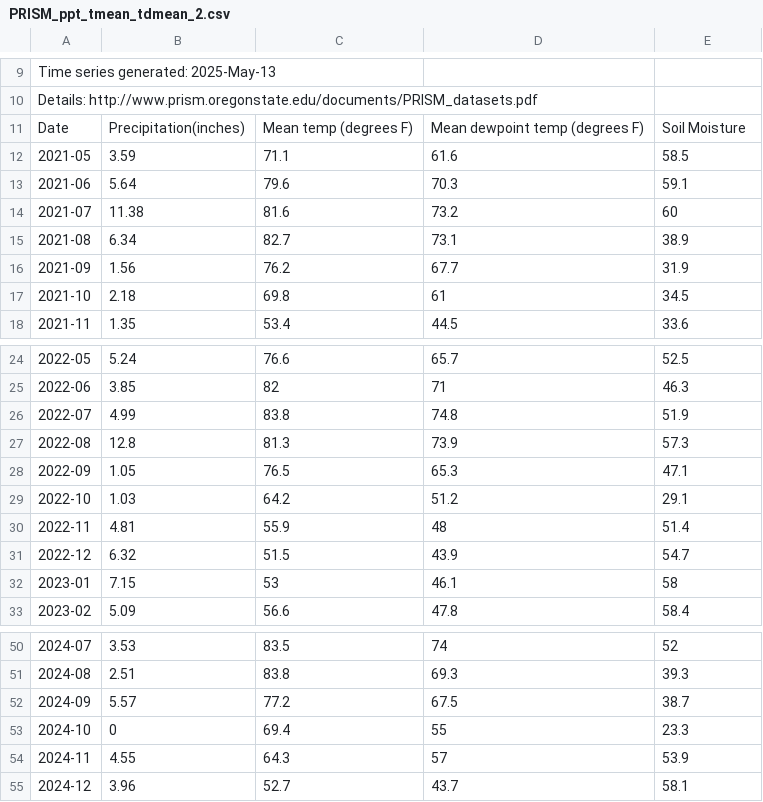
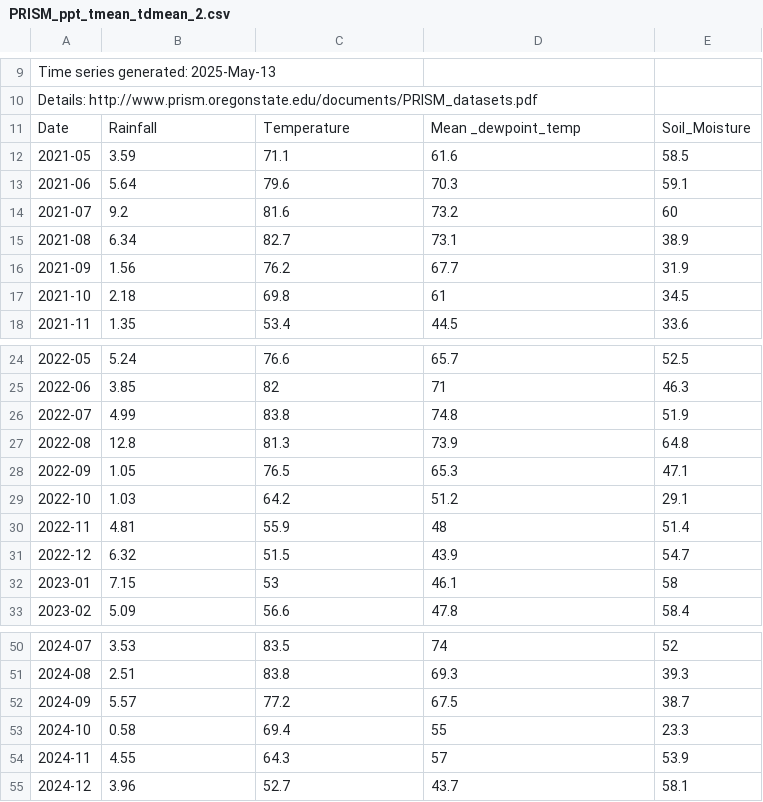
Before and after one commit to ARTS-Laboratory/Dataset-Slope-LiDAR-Embankment-SLidE, a CSV file: weather data/PRISM_ppt_tmean_tdmean_2.csv, drawn as a sheet; only a part is shown, gaps mark what is left out.

```diff
--- a/weather data/PRISM_ppt_tmean_tdmean_2.csv
+++ b/weather data/PRISM_ppt_tmean_tdmean_2.csv
@@ -10,6 +10,6 @@ Time series generated: 2025-May-13,,,,
 Details: http://www.prism.oregonstate.edu/documents/PRISM_datasets.pdf,,,,
-Date,Precipitation(inches),Mean temp (degrees F),Mean dewpoint temp (degrees F),Soil Moisture
+Date,Rainfall,Temperature,Mean _dewpoint_temp,Soil_Moisture
 2021-05,3.59,71.1,61.6,58.5
 2021-06,5.64,79.6,70.3,59.1
-2021-07,11.38,81.6,73.2,60
+2021-07,9.2,81.6,73.2,60
 2021-08,6.34,82.7,73.1,38.9
@@ -26,3 +26,3 @@ Date,Precipitation(inches),Mean temp (degrees F),Mean dewpoint temp (degrees F),
 2022-07,4.99,83.8,74.8,51.9
-2022-08,12.8,81.3,73.9,57.3
+2022-08,12.8,81.3,73.9,64.8
 2022-09,1.05,76.5,65.3,47.1
@@ -52,3 +52,3 @@ Date,Precipitation(inches),Mean temp (degrees F),Mean dewpoint temp (degrees F),
 2024-09,5.57,77.2,67.5,38.7
-2024-10,0,69.4,55,23.3
+2024-10,0.58,69.4,55,23.3
 2024-11,4.55,64.3,57,53.9
```
Also changed, not shown: 2 other files.
